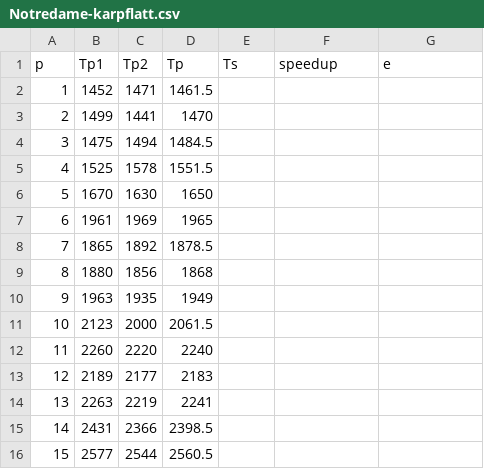
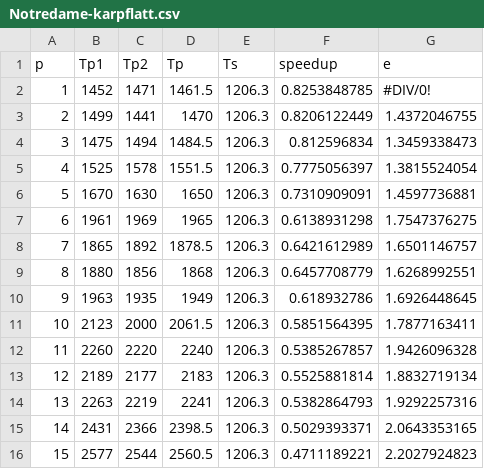
Before and after one commit to kanakagrawal/pagerank, a CSV file: Notredame-karpflatt.csv, drawn as a sheet; only a part is shown; the diff covers the shown part only.

```diff
--- a/Notredame-karpflatt.csv
+++ b/Notredame-karpflatt.csv
@@ -1,16 +1,16 @@
 p,Tp1,Tp2,Tp,Ts,speedup,e
-1,1452,1471,1461.5,,,
-2,1499,1441,1470,,,
-3,1475,1494,1484.5,,,
-4,1525,1578,1551.5,,,
-5,1670,1630,1650,,,
-6,1961,1969,1965,,,
-7,1865,1892,1878.5,,,
-8,1880,1856,1868,,,
-9,1963,1935,1949,,,
-10,2123,2000,2061.5,,,
-11,2260,2220,2240,,,
-12,2189,2177,2183,,,
-13,2263,2219,2241,,,
-14,2431,2366,2398.5,,,
-15,2577,2544,2560.5,,,
+1,1452,1471,1461.5,1206.3,0.8253848785,#DIV/0!
+2,1499,1441,1470,1206.3,0.8206122449,1.4372046755
+3,1475,1494,1484.5,1206.3,0.812596834,1.3459338473
+4,1525,1578,1551.5,1206.3,0.7775056397,1.3815524054
+5,1670,1630,1650,1206.3,0.7310909091,1.4597736881
+6,1961,1969,1965,1206.3,0.6138931298,1.7547376275
+7,1865,1892,1878.5,1206.3,0.6421612989,1.6501146757
+8,1880,1856,1868,1206.3,0.6457708779,1.6268992551
+9,1963,1935,1949,1206.3,0.618932786,1.6926448645
+10,2123,2000,2061.5,1206.3,0.5851564395,1.7877163411
+11,2260,2220,2240,1206.3,0.5385267857,1.9426096328
+12,2189,2177,2183,1206.3,0.5525881814,1.8832719134
+13,2263,2219,2241,1206.3,0.5382864793,1.9292257316
+14,2431,2366,2398.5,1206.3,0.5029393371,2.0643353165
+15,2577,2544,2560.5,1206.3,0.4711189221,2.2027924823
```
Also changed, not shown: 15 edited cells elsewhere in this file, berkstan-karpflat.csv, google-karpflatt.csv, 1 other file.
